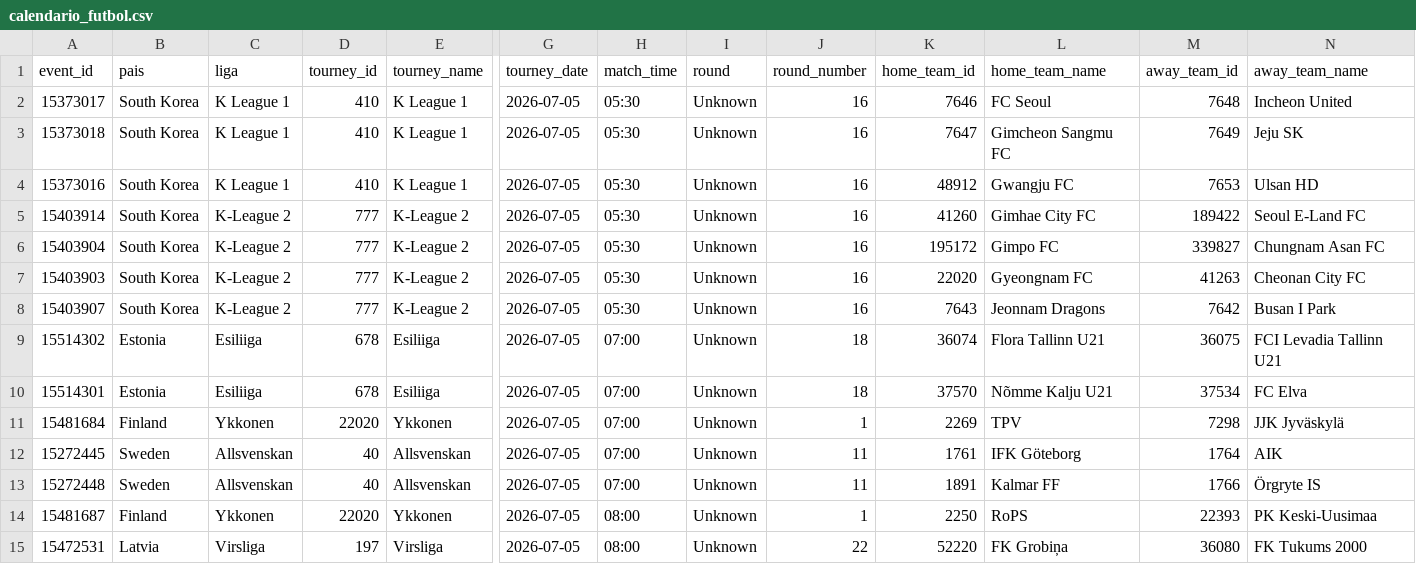
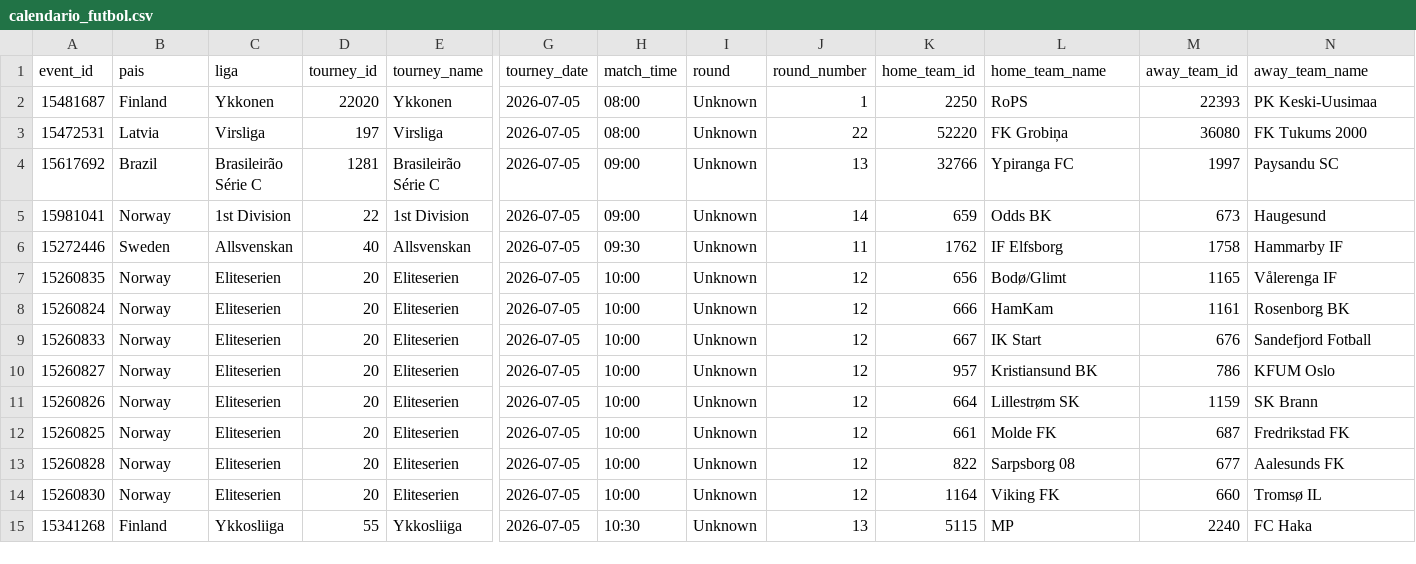
Before and after one commit to rovivadigital-cpu/futbol, a CSV file: datos/calendario_futbol.csv, drawn as a sheet; only a part is shown, gaps mark what is left out; the shorter side is filled out with more unchanged rows; rows hold the shown columns only; the diff names each change by its address in the sheet, - before the commit and + after, or states it on an @@ line.

Commit message:
Limpieza de partidos jugados - 2026-07-05 07:56:35

```diff
--- a/datos/calendario_futbol.csv
+++ b/datos/calendario_futbol.csv
-row 2: 15373017 | South Korea | K League 1 | 410 | K League 1 | 2026-07-05 | 05:30 | Unknown | 16 | 7646 | FC Seoul | 7648 | Incheon United
-row 3: 15373018 | South Korea | K League 1 | 410 | K League 1 | 2026-07-05 | 05:30 | Unknown | 16 | 7647 | Gimcheon Sangmu FC | 7649 | Jeju SK
-row 4: 15373016 | South Korea | K League 1 | 410 | K League 1 | 2026-07-05 | 05:30 | Unknown | 16 | 48912 | Gwangju FC | 7653 | Ulsan HD
-row 5: 15403914 | South Korea | K-League 2 | 777 | K-League 2 | 2026-07-05 | 05:30 | Unknown | 16 | 41260 | Gimhae City FC | 189422 | Seoul E-Land FC
-row 6: 15403904 | South Korea | K-League 2 | 777 | K-League 2 | 2026-07-05 | 05:30 | Unknown | 16 | 195172 | Gimpo FC | 339827 | Chungnam Asan FC
-row 7: 15403903 | South Korea | K-League 2 | 777 | K-League 2 | 2026-07-05 | 05:30 | Unknown | 16 | 22020 | Gyeongnam FC | 41263 | Cheonan City FC
-row 8: 15403907 | South Korea | K-League 2 | 777 | K-League 2 | 2026-07-05 | 05:30 | Unknown | 16 | 7643 | Jeonnam Dragons | 7642 | Busan I Park
-row 9: 15514302 | Estonia | Esiliiga | 678 | Esiliiga | 2026-07-05 | 07:00 | Unknown | 18 | 36074 | Flora Tallinn U21 | 36075 | FCI Levadia Tallinn U21
-row 10: 15514301 | Estonia | Esiliiga | 678 | Esiliiga | 2026-07-05 | 07:00 | Unknown | 18 | 37570 | Nõmme Kalju U21 | 37534 | FC Elva
-row 11: 15481684 | Finland | Ykkonen | 22020 | Ykkonen | 2026-07-05 | 07:00 | Unknown | 1 | 2269 | TPV | 7298 | JJK Jyväskylä
-row 12: 15272445 | Sweden | Allsvenskan | 40 | Allsvenskan | 2026-07-05 | 07:00 | Unknown | 11 | 1761 | IFK Göteborg | 1764 | AIK
-row 13: 15272448 | Sweden | Allsvenskan | 40 | Allsvenskan | 2026-07-05 | 07:00 | Unknown | 11 | 1891 | Kalmar FF | 1766 | Örgryte IS
```
